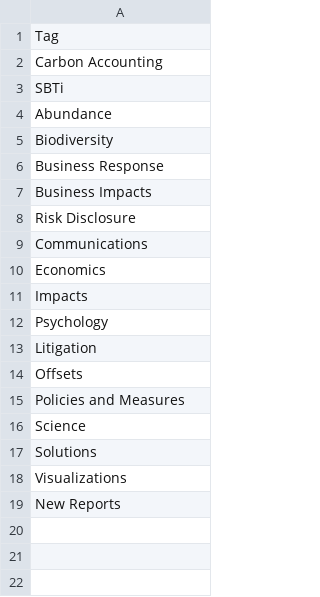
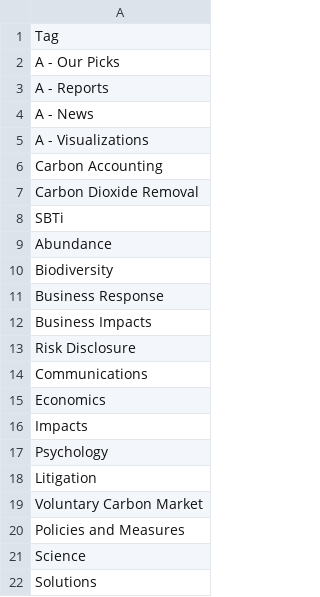
Before and after one commit to mctrexler/linkedin-dashboard, a CSV file: public/linkedin_tags.csv, drawn as a sheet.

Commit message:
Update CSV

```diff
--- a/public/linkedin_tags.csv
+++ b/public/linkedin_tags.csv
@@ -1,3 +1,8 @@
 Tag
+A - Our Picks
+A - Reports
+A - News
+A - Visualizations
 Carbon Accounting
+Carbon Dioxide Removal
 SBTi
@@ -13,3 +18,3 @@ Psychology
 Litigation
-Offsets
+Voluntary Carbon Market
 Policies and Measures
@@ -17,3 +22 @@ Science
 Solutions
-Visualizations
-New Reports
```
